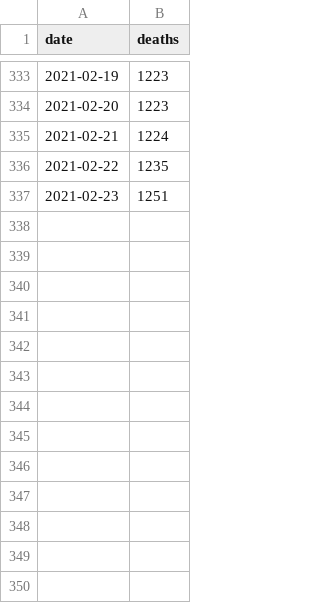
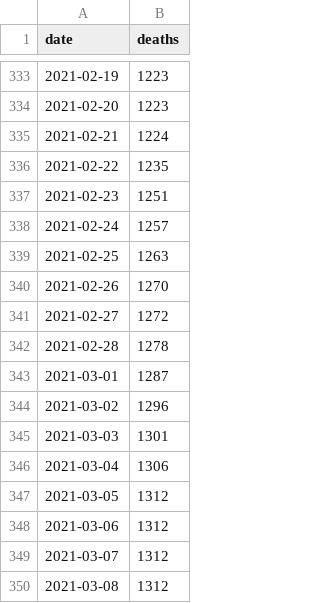
Before and after one commit to b3orn/corona-hamburg, a CSV file: corona-hamburg-deaths.csv, drawn as a sheet; only a part is shown, gaps mark what is left out; the diff names each change by its address in the sheet, - before the commit and + after, or states it on an @@ line.

```diff
--- a/corona-hamburg-deaths.csv
+++ b/corona-hamburg-deaths.csv
+row 338: 2021-02-24 | 1257
+row 339: 2021-02-25 | 1263
+row 340: 2021-02-26 | 1270
+row 341: 2021-02-27 | 1272
+row 342: 2021-02-28 | 1278
+row 343: 2021-03-01 | 1287
+row 344: 2021-03-02 | 1296
+row 345: 2021-03-03 | 1301
+row 346: 2021-03-04 | 1306
+row 347: 2021-03-05 | 1312
+row 348: 2021-03-06 | 1312
+row 349: 2021-03-07 | 1312
+row 350: 2021-03-08 | 1312
```
Also changed, not shown: corona-hamburg-daily.csv, 1 other file.
